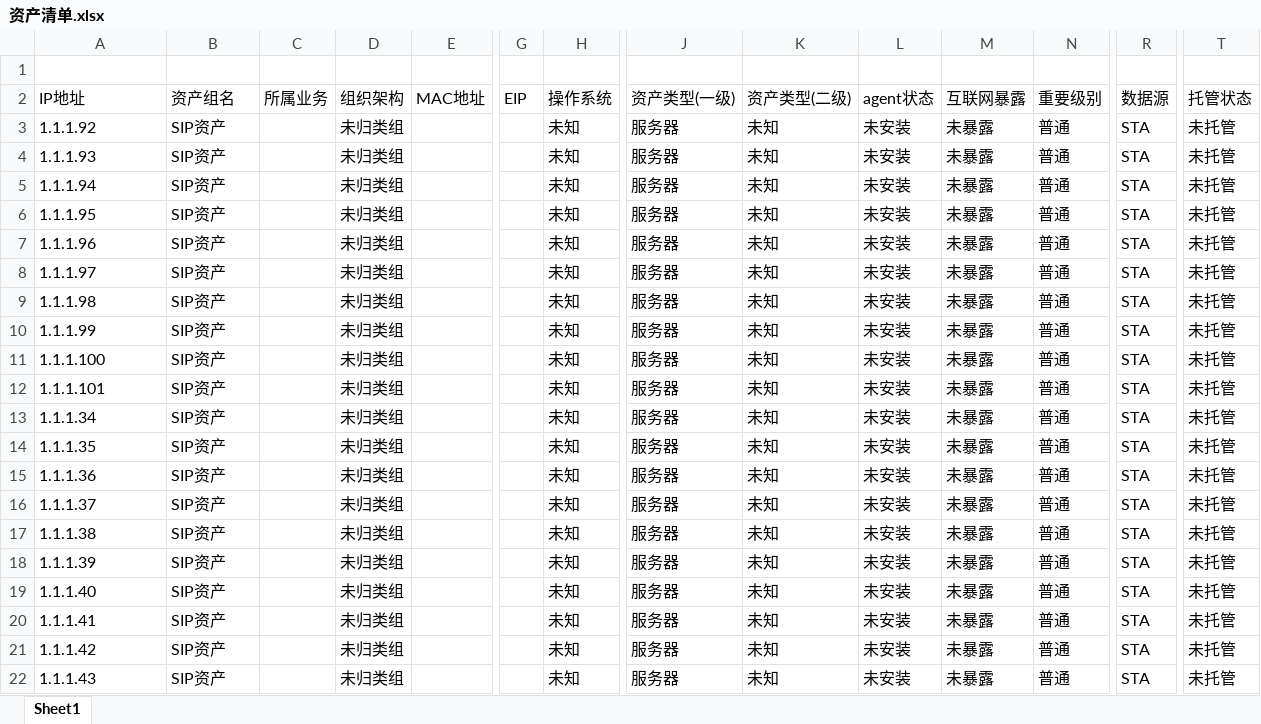
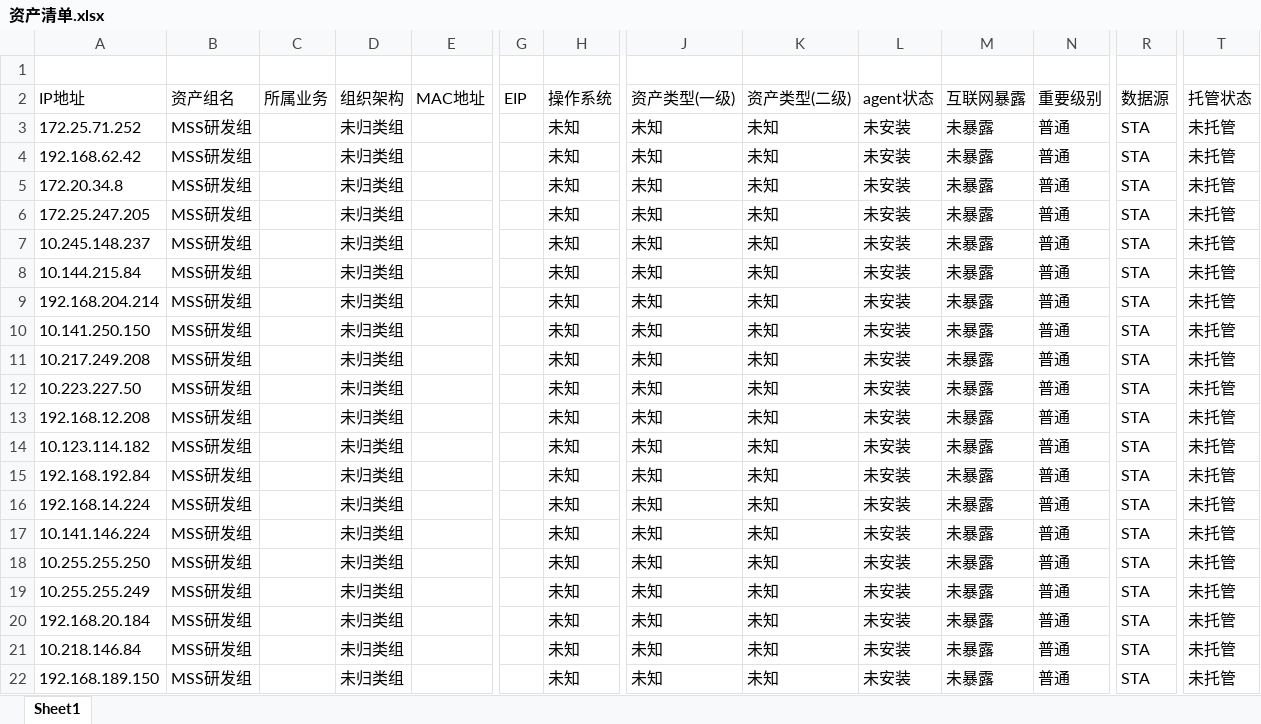
Before and after one commit to QuanXing1211/health-checkup-report, an Excel workbook: 安全体检报告/风险清单/资产清单.xlsx, sheet Sheet1, drawn as a sheet; only a part is shown, gaps mark what is left out; the shorter side is filled out with more unchanged rows; values as stored, in another font and other column widths than the file's, no borders; rows hold the shown columns only; the diff covers the shown part only; the diff names each change by its address in the sheet, - before the commit and + after, or states it on an @@ line.

```diff
--- a/安全体检报告/风险清单/资产清单.xlsx (sheet Sheet1)
+++ b/安全体检报告/风险清单/资产清单.xlsx (sheet Sheet1)
+row 3: 172.25.71.252 | MSS研发组 |  | 未归类组 |  |  | 未知 | 未知 | 未知 | 未安装 | 未暴露 | 普通 | STA | 未托管
+row 4: 192.168.62.42 | MSS研发组 |  | 未归类组 |  |  | 未知 | 未知 | 未知 | 未安装 | 未暴露 | 普通 | STA | 未托管
+row 5: 172.20.34.8 | MSS研发组 |  | 未归类组 |  |  | 未知 | 未知 | 未知 | 未安装 | 未暴露 | 普通 | STA | 未托管
+row 6: 172.25.247.205 | MSS研发组 |  | 未归类组 |  |  | 未知 | 未知 | 未知 | 未安装 | 未暴露 | 普通 | STA | 未托管
+row 7: 10.245.148.237 | MSS研发组 |  | 未归类组 |  |  | 未知 | 未知 | 未知 | 未安装 | 未暴露 | 普通 | STA | 未托管
+row 8: 10.144.215.84 | MSS研发组 |  | 未归类组 |  |  | 未知 | 未知 | 未知 | 未安装 | 未暴露 | 普通 | STA | 未托管
+row 9: 192.168.204.214 | MSS研发组 |  | 未归类组 |  |  | 未知 | 未知 | 未知 | 未安装 | 未暴露 | 普通 | STA | 未托管
+row 10: 10.141.250.150 | MSS研发组 |  | 未归类组 |  |  | 未知 | 未知 | 未知 | 未安装 | 未暴露 | 普通 | STA | 未托管
+row 11: 10.217.249.208 | MSS研发组 |  | 未归类组 |  |  | 未知 | 未知 | 未知 | 未安装 | 未暴露 | 普通 | STA | 未托管
+row 12: 10.223.227.50 | MSS研发组 |  | 未归类组 |  |  | 未知 | 未知 | 未知 | 未安装 | 未暴露 | 普通 | STA | 未托管
+row 13: 192.168.12.208 | MSS研发组 |  | 未归类组 |  |  | 未知 | 未知 | 未知 | 未安装 | 未暴露 | 普通 | STA | 未托管
+row 14: 10.123.114.182 | MSS研发组 |  | 未归类组 |  |  | 未知 | 未知 | 未知 | 未安装 | 未暴露 | 普通 | STA | 未托管
+row 15: 192.168.192.84 | MSS研发组 |  | 未归类组 |  |  | 未知 | 未知 | 未知 | 未安装 | 未暴露 | 普通 | STA | 未托管
+row 16: 192.168.14.224 | MSS研发组 |  | 未归类组 |  |  | 未知 | 未知 | 未知 | 未安装 | 未暴露 | 普通 | STA | 未托管
+row 17: 10.141.146.224 | MSS研发组 |  | 未归类组 |  |  | 未知 | 未知 | 未知 | 未安装 | 未暴露 | 普通 | STA | 未托管
+row 18: 10.255.255.250 | MSS研发组 |  | 未归类组 |  |  | 未知 | 未知 | 未知 | 未安装 | 未暴露 | 普通 | STA | 未托管
+row 19: 10.255.255.249 | MSS研发组 |  | 未归类组 |  |  | 未知 | 未知 | 未知 | 未安装 | 未暴露 | 普通 | STA | 未托管
+row 20: 192.168.20.184 | MSS研发组 |  | 未归类组 |  |  | 未知 | 未知 | 未知 | 未安装 | 未暴露 | 普通 | STA | 未托管
+row 21: 10.218.146.84 | MSS研发组 |  | 未归类组 |  |  | 未知 | 未知 | 未知 | 未安装 | 未暴露 | 普通 | STA | 未托管
+row 22: 192.168.189.150 | MSS研发组 |  | 未归类组 |  |  | 未知 | 未知 | 未知 | 未安装 | 未暴露 | 普通 | STA | 未托管
```
Also changed, not shown: 59 added rows and 5 removed rows elsewhere in this sheet, 安全体检报告/风险清单/安全事件表.xlsx, 安全体检报告/风险清单/弱口令清单.xlsx, 8 other files.
